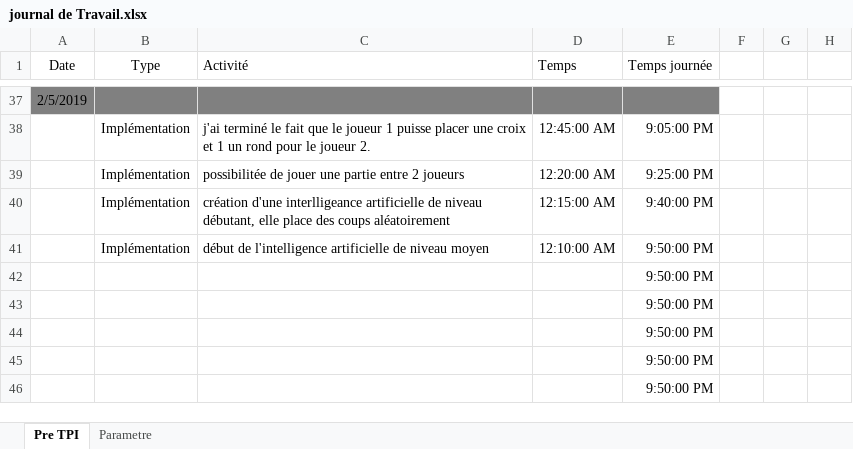
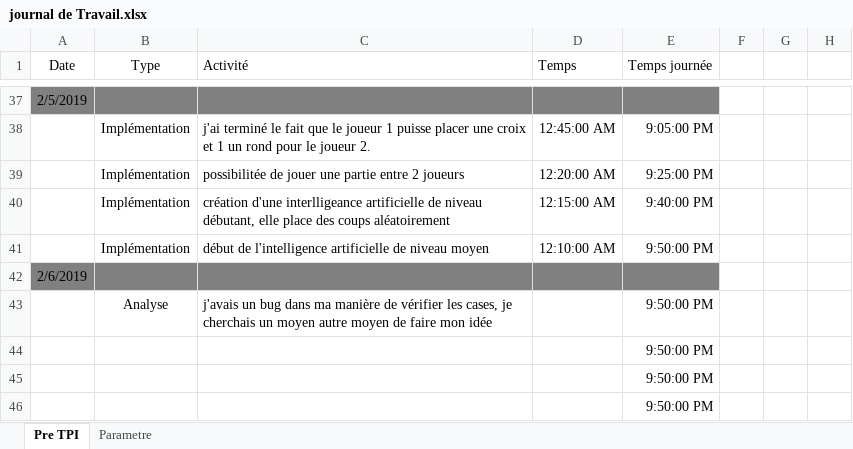
Before and after one commit to DiogoVieiraFerreira/Morpion_Pre-TPI, an Excel workbook: journal de Travail.xlsx, sheet Pre TPI, drawn as a sheet; only a part is shown, gaps mark what is left out; values as stored, in another font and other column widths than the file's, no borders; table styles not drawn; removed rows and columns are numbered as before the commit, all else as after; the diff names each change by its address in the sheet, - before the commit and + after, or states it on an @@ line.

```diff
--- a/journal de Travail.xlsx (sheet Pre TPI)
+++ b/journal de Travail.xlsx (sheet Pre TPI)
-row 42:  |  |  |  | 9:50:00 PM
-row 43:  |  |  |  | 9:50:00 PM
+row 42: 2/6/2019
+row 43:  | Analyse | j'avais un bug dans ma manière de vérifier les cases, je cherchais un moyen autre moyen de faire mon idée |  | 9:50:00 PM
```
Also changed, not shown: 2 other files.
